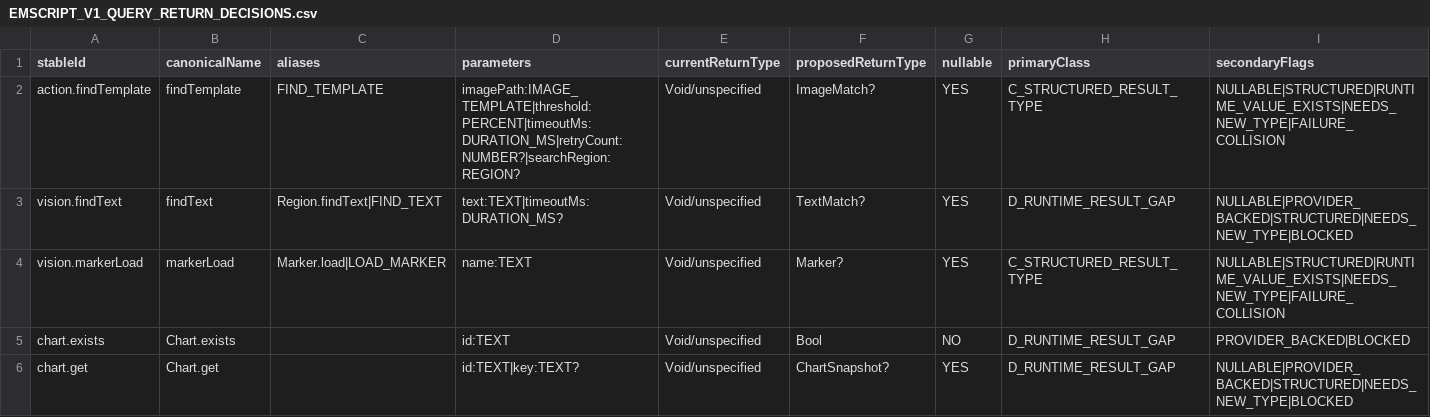
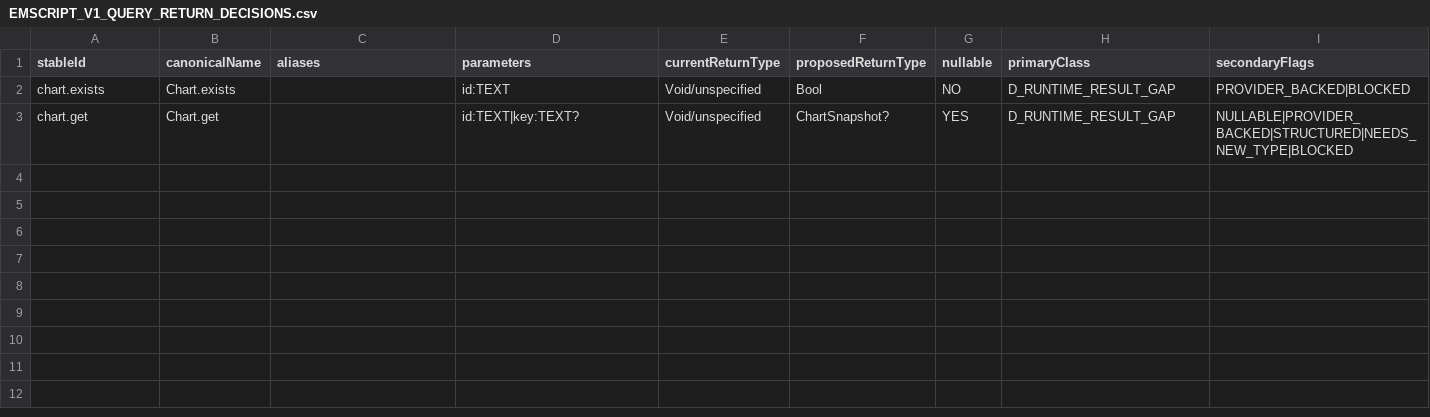
Before and after one commit to robertprit/VisualTasker-Studio-WSS, a CSV file: docs/reference/emscript/EMSCRIPT_V1_QUERY_RETURN_DECISIONS.csv, drawn as a sheet; only a part is shown; rows hold the shown columns only; the diff names each change by its address in the sheet, - before the commit and + after, or states it on an @@ line.

Commit message:
feat(emscript): converge perception domain values

```diff
--- a/docs/reference/emscript/EMSCRIPT_V1_QUERY_RETURN_DECISIONS.csv
+++ b/docs/reference/emscript/EMSCRIPT_V1_QUERY_RETURN_DECISIONS.csv
-row 2: action.findTemplate | findTemplate | FIND_TEMPLATE | imagePath:IMAGE_TEMPLATE|threshold:PERCENT|timeoutMs:DURATION_MS|retryCount:NUMBER?|searchRegion:REGION? | Void/unspecified | ImageMatch? | YES | C_STRUCTURED_RESULT_TYPE | NULLABLE|STRUCTURED|RUNTIME_VALUE_EXISTS|NEEDS_NEW_TYPE|FAILURE_COLLISION
-row 3: vision.findText | findText | Region.findText|FIND_TEXT | text:TEXT|timeoutMs:DURATION_MS? | Void/unspecified | TextMatch? | YES | D_RUNTIME_RESULT_GAP | NULLABLE|PROVIDER_BACKED|STRUCTURED|NEEDS_NEW_TYPE|BLOCKED
-row 4: vision.markerLoad | markerLoad | Marker.load|LOAD_MARKER | name:TEXT | Void/unspecified | Marker? | YES | C_STRUCTURED_RESULT_TYPE | NULLABLE|STRUCTURED|RUNTIME_VALUE_EXISTS|NEEDS_NEW_TYPE|FAILURE_COLLISION
```
Also changed, not shown: docs/reference/emscript/EMSCRIPT_V1_COMMAND_BRIDGE.csv, 24 other files.
